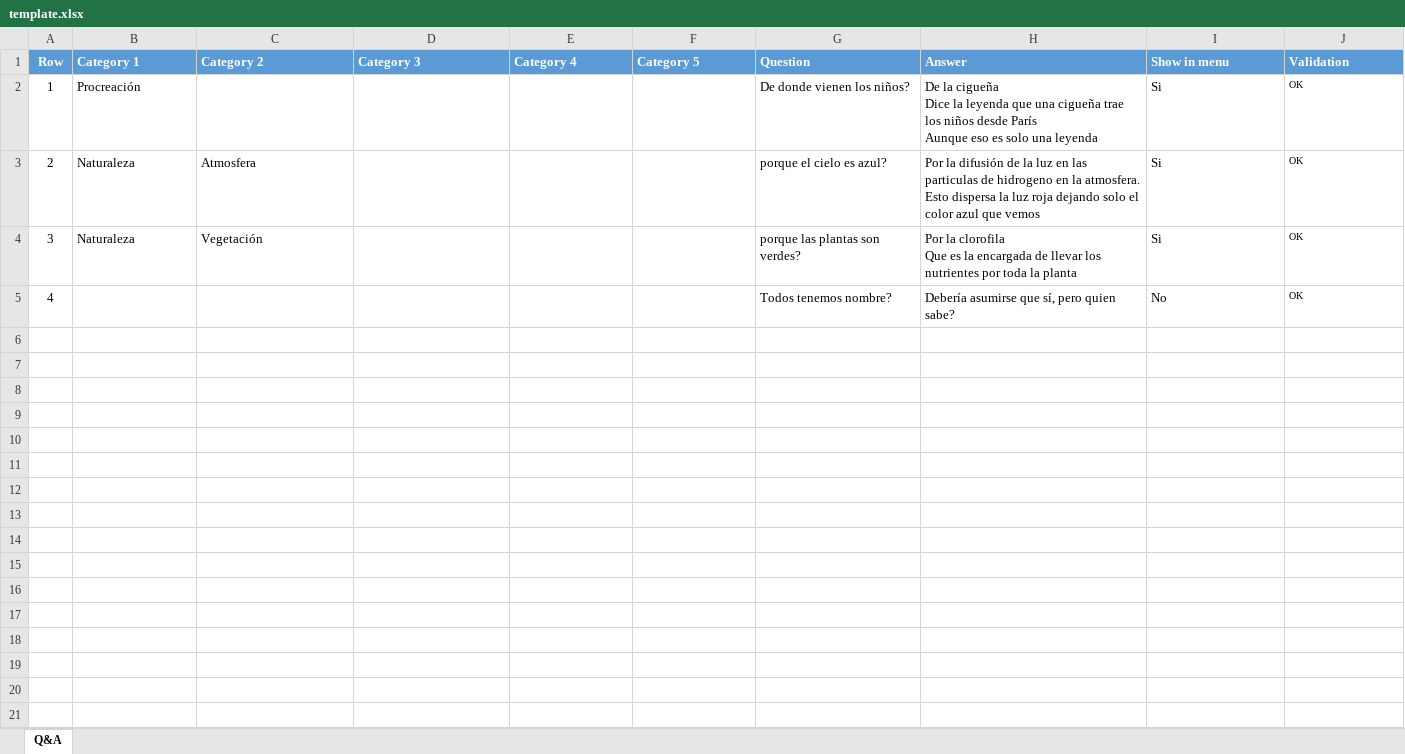
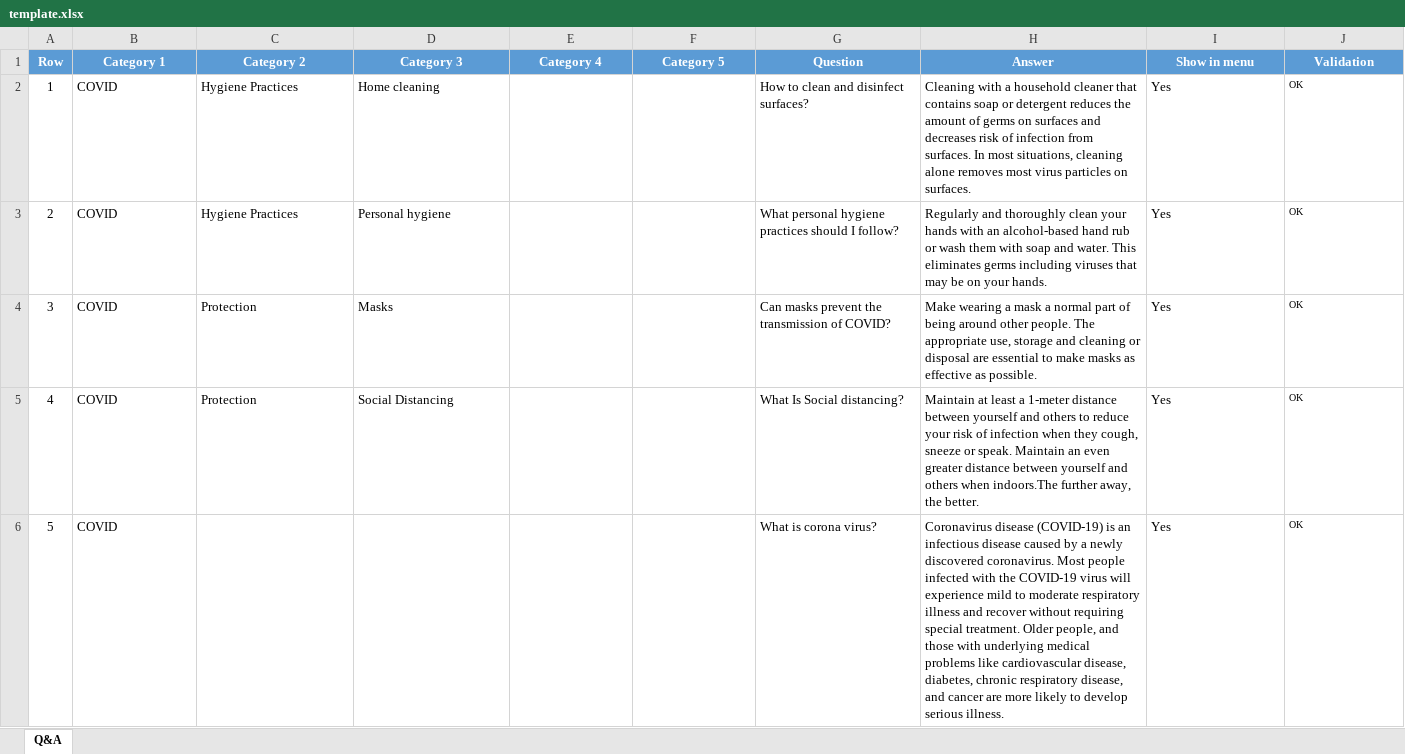
Before and after one commit to diegoortizmatajira/AML-1204-final-term-project, an Excel workbook: template.xlsx, sheet Q&A, drawn as a sheet; only a part is shown; values as stored, in another font and other column widths than the file's, no borders; conditional formats not drawn; ↵ is a line break in a cell; the diff covers the shown part only; the diff names each change by its address in the sheet, - before the commit and + after, or states it on an @@ line.

Commit message:
New template.xlsx

```diff
--- a/template.xlsx (sheet Q&A)
+++ b/template.xlsx (sheet Q&A)
-B1:J1 alignment: left
+B1:J1 alignment: center
-B2 (Category 1): Procreación
+B2 (Category 1): COVID
-C2 (Category 2): (empty)
+C2 (Category 2): Hygiene Practices
-D2 (Category 3): (empty)
+D2 (Category 3): Home cleaning
-G2 (Question): De donde vienen los niños?
+G2 (Question): How to clean and disinfect surfaces?
-H2 (Answer): De la cigueña ↵ Dice la leyenda que una cigueña trae los niños desde París ↵ Aunque eso es solo una leyenda
+H2 (Answer): Cleaning with a household cleaner that contains soap or detergent reduces the amount of germs on surfaces and decreases risk of infection from surfaces. In most situations, cleaning alone removes most virus particles on surfaces.
-I2:I4 (Show in menu): Si
+I2:I4 (Show in menu): Yes
-B3:B4 (Category 1): Naturaleza
+B3:B4 (Category 1): COVID
-C3 (Category 2): Atmosfera
+C3 (Category 2): Hygiene Practices
-D3 (Category 3): (empty)
+D3 (Category 3): Personal hygiene
-G3 (Question): porque el cielo es azul?
+G3 (Question): What personal hygiene practices should I follow?
-H3 (Answer): Por la difusión de la luz en las particulas de hidrogeno en la atmosfera. ↵ Esto dispersa la luz roja dejando solo el color azul que vemos
+H3 (Answer): Regularly and thoroughly clean your hands with an alcohol-based hand rub or wash them with soap and water. This eliminates germs including viruses that may be on your hands.
-C4 (Category 2): Vegetación
+C4 (Category 2): Protection
-D4 (Category 3): (empty)
+D4 (Category 3): Masks
-G4 (Question): porque las plantas son verdes?
+G4 (Question): Can masks prevent the transmission of COVID?
-H4 (Answer): Por la clorofila ↵ Que es la encargada de llevar los nutrientes por toda la planta
+H4 (Answer): Make wearing a mask a normal part of being around other people. The appropriate use, storage and cleaning or disposal are essential to make masks as effective as possible.
-B5 (Category 1): (empty)
+B5 (Category 1): COVID
-C5 (Category 2): (empty)
+C5 (Category 2): Protection
-D5 (Category 3): (empty)
+D5 (Category 3): Social Distancing
-G5 (Question): Todos tenemos nombre?
+G5 (Question): What Is Social distancing?
-H5 (Answer): Debería asumirse que sí, pero quien sabe?
+H5 (Answer): Maintain at least a 1-meter distance between yourself and others to reduce your risk of infection when they cough, sneeze or speak. Maintain an even greater distance between yourself and others when indoors.The further away, the better.
-I5 (Show in menu): No
+I5 (Show in menu): Yes
+row 6: 5 | COVID |  |  |  |  | What is corona virus? | Coronavirus disease (COVID-19) is an infectious disease caused by a newly discovered coronavirus. Most people infected with the COVID-19 virus will experience mild to moderate respiratory illness and recover without requiring special treatment. Older people, and those with underlying medical problems like cardiovascular disease, diabetes, chronic respiratory disease, and cancer are more likely to develop serious illness. | Yes | OK
```
Also changed, not shown: 5 added rows elsewhere in this sheet.
